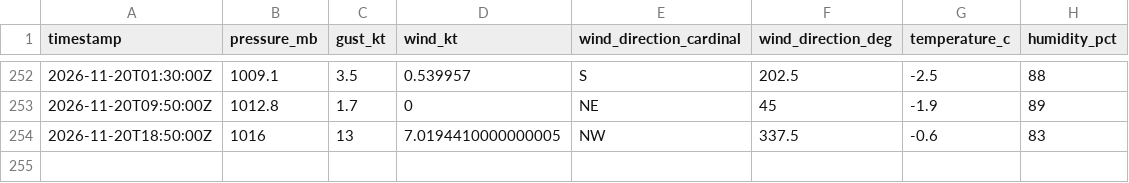
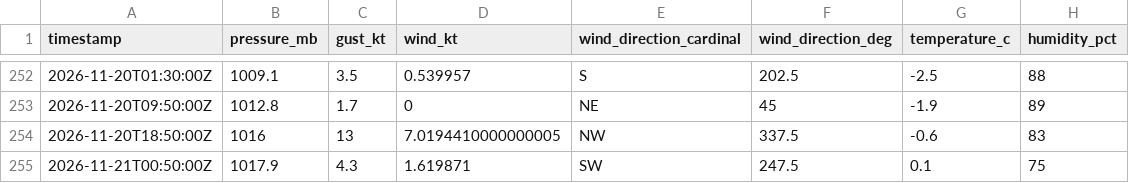
Before and after one commit to marcburri/kite-weather, a CSV file: data/silvaplana.csv, drawn as a sheet; only a part is shown, gaps mark what is left out; the diff names each change by its address in the sheet, - before the commit and + after, or states it on an @@ line.

```diff
--- a/data/silvaplana.csv
+++ b/data/silvaplana.csv
+row 255: 2026-11-21T00:50:00Z | 1017.9 | 4.3 | 1.619871 | SW | 247.5 | 0.1 | 75
```
